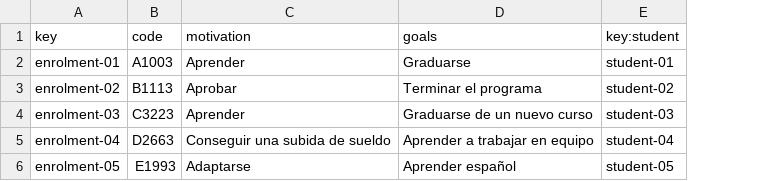
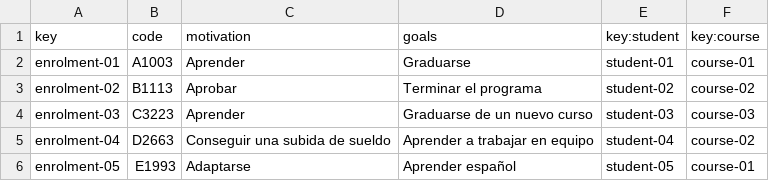
Before and after one commit to Dp2-C1-04-08/Dp2-C1-04-08, a CSV file: src/main/webapp/WEB-INF/resources/sample-data/enrolment.csv, drawn as a sheet; the diff names each change by its address in the sheet, - before the commit and + after, or states it on an @@ line.

```diff
--- a/src/main/webapp/WEB-INF/resources/sample-data/enrolment.csv
+++ b/src/main/webapp/WEB-INF/resources/sample-data/enrolment.csv
+column F (key:course), rows 2-6: course-01 | course-02 | course-03 | course-02 | course-01
```
Also changed, not shown: 3 other files.
